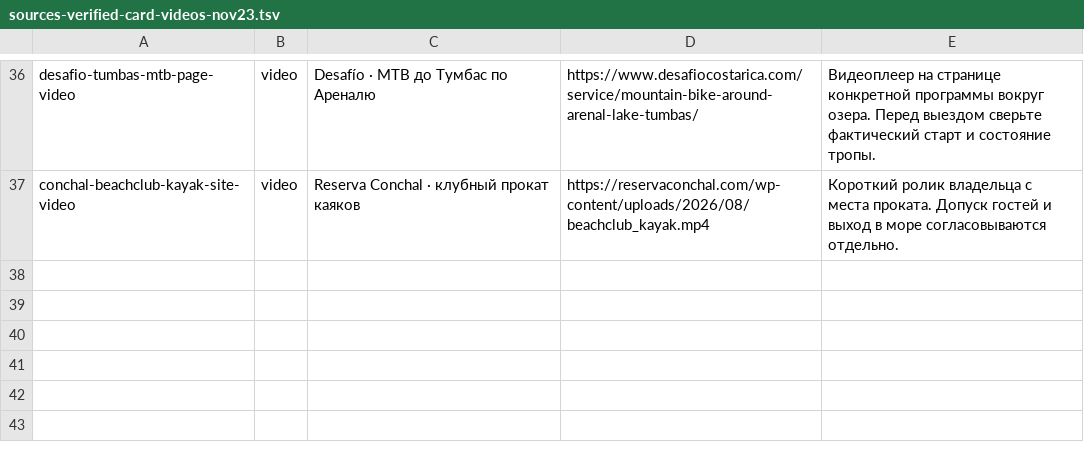
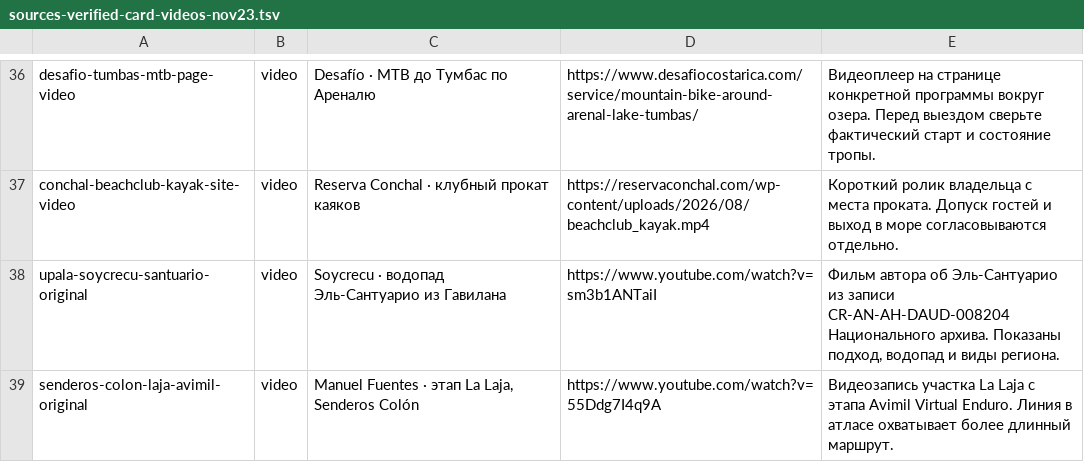
Before and after one commit to Paldd/costa-rica-travel-atlas, a TSV file: data/sources-verified-card-videos-nov23.tsv, drawn as a sheet; only a part is shown, gaps mark what is left out; the diff names each change by its address in the sheet, - before the commit and + after, or states it on an @@ line.

Commit message:
Use accessible original videos for El Santuario and La Laja

```diff
--- a/data/sources-verified-card-videos-nov23.tsv
+++ b/data/sources-verified-card-videos-nov23.tsv
+row 38: upala-soycrecu-santuario-original | video | Soycrecu · водопад Эль-Сантуарио из Гавилана | https://www.youtube.com/watch?v=sm3b1ANTaiI | Фильм автора об Эль-Сантуарио из записи CR-AN-AH-DAUD-008204 Национального архива. Показаны подход, водопад и виды региона.
+row 39: senderos-colon-laja-avimil-original | video | Manuel Fuentes · этап La Laja, Senderos Colón | https://www.youtube.com/watch?v=55Ddg7I4q9A | Видеозапись участка La Laja с этапа Avimil Virtual Enduro. Линия в атласе охватывает более длинный маршрут.
```
Also changed, not shown: data/sources-native-trips.tsv, 2 other files.
